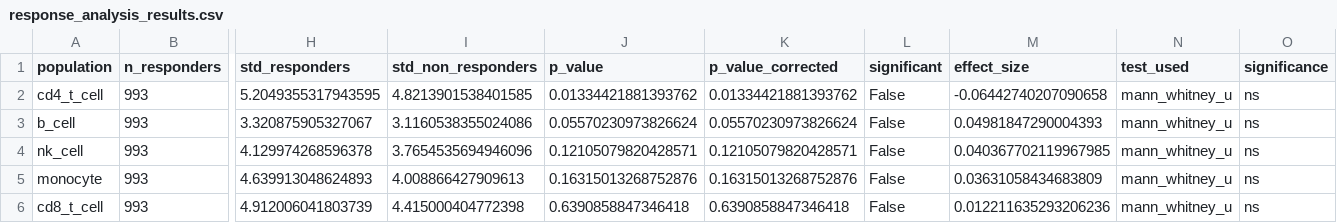
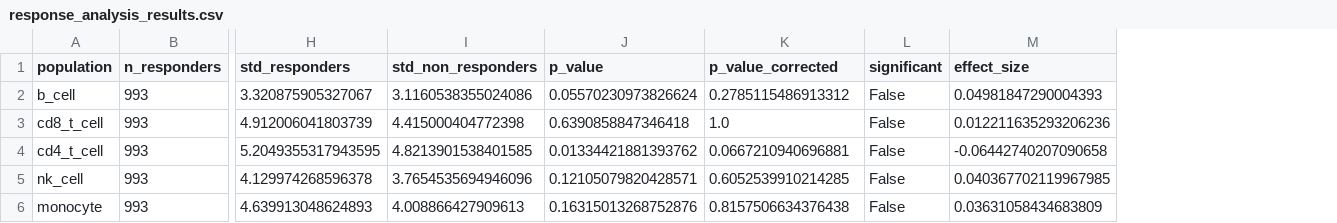
Before and after one commit to WayGW/loblaw-bio-analysis, a CSV file: outputs/response_analysis_results.csv, drawn as a sheet; only a part is shown, gaps mark what is left out; removed rows and columns are numbered as before the commit, all else as after; rows hold the shown columns only; the diff names each change by its address in the sheet, - before the commit and + after, or states it on an @@ line.

```diff
--- a/outputs/response_analysis_results.csv
+++ b/outputs/response_analysis_results.csv
-column N (test_used), rows 3-5: all mann_whitney_u
-column O (significance), rows 3-5: all ns
-row 2: cd4_t_cell | 993 | 5.2049355317943595 | 4.8213901538401585 | 0.01334421881393762 | 0.01334421881393762 | False | -0.06442740207090658 | mann_whitney_u | ns
-K2 (p_value_corrected): 0.05570230973826624
+K2 (p_value_corrected): 0.2785115486913312
+row 3: cd8_t_cell | 993 | 4.912006041803739 | 4.415000404772398 | 0.6390858847346418 | 1.0 | False | 0.012211635293206236
+row 4: cd4_t_cell | 993 | 5.2049355317943595 | 4.8213901538401585 | 0.01334421881393762 | 0.0667210940696881 | False | -0.06442740207090658
-K5 (p_value_corrected): 0.12105079820428571
+K5 (p_value_corrected): 0.6052539910214285
-K6 (p_value_corrected): 0.16315013268752876
+K6 (p_value_corrected): 0.8157506634376438
-row 6: cd8_t_cell | 993 | 4.912006041803739 | 4.415000404772398 | 0.6390858847346418 | 0.6390858847346418 | False | 0.012211635293206236 | mann_whitney_u | ns
```
Also changed, not shown: 11 other files.
